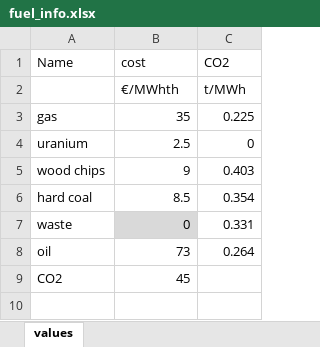
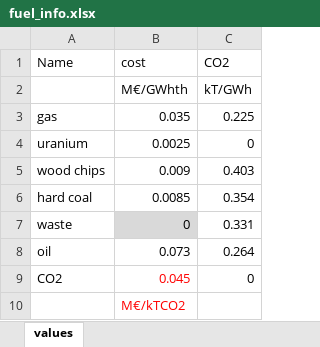
Before and after one commit to montefesp/REplan, an Excel workbook: src/parameters/fuel_info.xlsx, sheet values, drawn as a sheet; values as stored, in another font and other column widths than the file's, no borders; removed rows and columns are numbered as before the commit, all else as after; the diff names each change by its address in the sheet, - before the commit and + after, or states it on an @@ line.

```diff
--- a/src/parameters/fuel_info.xlsx (sheet values)
+++ b/src/parameters/fuel_info.xlsx (sheet values)
-row 2:  | €/MWhth | t/MWh
+row 2:  | M€/GWhth | kT/GWh
-B3 (cost): 35
+B3 (cost): 0.035
-B4 (cost): 2.5
+B4 (cost): 0.0025
-B5 (cost): 9
+B5 (cost): 0.009
-B6 (cost): 8.5
+B6 (cost): 0.0085
-B8 (cost): 73
+B8 (cost): 0.073
-B9 (cost): 45
+B9 (cost): 0.045
-B9 text colour: black
+B9 text colour: #FF0000
-C9 (CO2): (empty)
+C9 (CO2): 0
+row 10:  | M€/kTCO2
```
Also changed, not shown: src/parameters/tech_info.xlsx, 7 other files.
